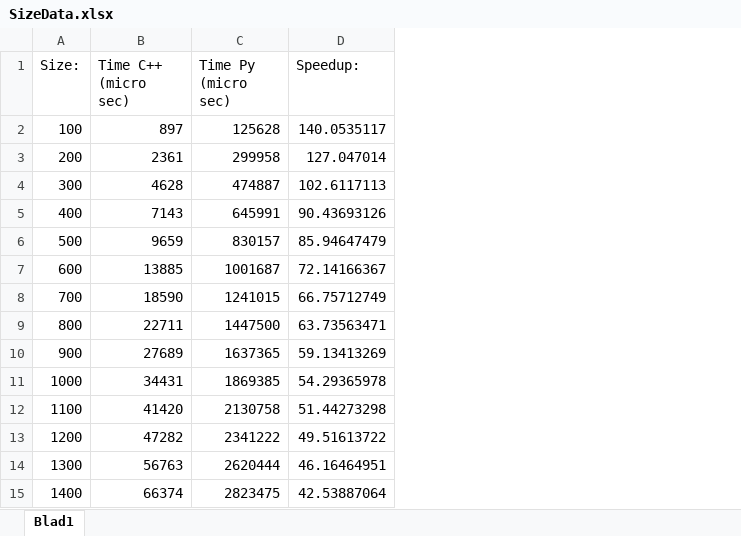
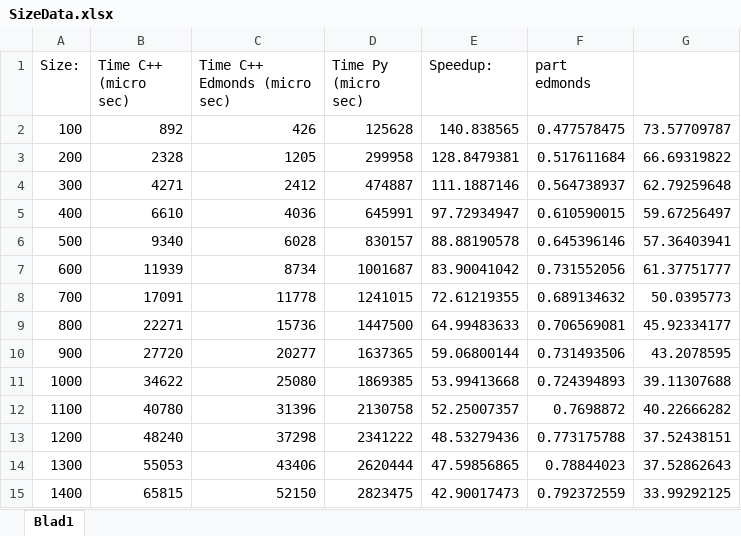
Before and after one commit to JoasLoo/FULPES, an Excel workbook: SizeData.xlsx, sheet Blad1, drawn as a sheet; only a part is shown; values as stored, in another font and other column widths than the file's, no borders; charts and pictures not drawn; addresses are those after the commit; the diff covers the shown part only; the diff names each change by its address in the sheet, - before the commit and + after, or states it on an @@ line.

```diff
--- a/SizeData.xlsx (sheet Blad1)
+++ b/SizeData.xlsx (sheet Blad1)
+column C (Time C++ Edmonds (micro sec)), rows 2-15: 426 | 1205 | 2412 | 4036 | 6028 | 8734 | 11778 | 15736 | 20277 | 25080 | 31396 | 37298 | 43406 | 52150
+column F (part edmonds), rows 2-15: 0.477578475 | 0.517611684 | 0.564738937 | 0.610590015 | 0.645396146 | 0.731552056 | 0.689134632 | 0.706569081 | 0.731493506 | 0.724394893 | 0.7698872 | 0.773175788 | 0.78844023 | 0.792372559
+column G, rows 2-15: 73.57709787 | 66.69319822 | 62.79259648 | 59.67256497 | 57.36403941 | 61.37751777 | 50.0395773 | 45.92334177 | 43.2078595 | 39.11307688 | 40.22666282 | 37.52438151 | 37.52862643 | 33.99292125
-B2 (Time C++ (micro sec)): 897
+B2 (Time C++ (micro sec)): 892
-E2 (Speedup:): 140.0535117
+E2 (Speedup:): 140.838565
-B3 (Time C++ (micro sec)): 2361
+B3 (Time C++ (micro sec)): 2328
-E3 (Speedup:): 127.047014
+E3 (Speedup:): 128.8479381
-B4 (Time C++ (micro sec)): 4628
+B4 (Time C++ (micro sec)): 4271
-E4 (Speedup:): 102.6117113
+E4 (Speedup:): 111.1887146
-B5 (Time C++ (micro sec)): 7143
+B5 (Time C++ (micro sec)): 6610
-E5 (Speedup:): 90.43693126
+E5 (Speedup:): 97.72934947
-B6 (Time C++ (micro sec)): 9659
+B6 (Time C++ (micro sec)): 9340
-E6 (Speedup:): 85.94647479
+E6 (Speedup:): 88.88190578
-B7 (Time C++ (micro sec)): 13885
+B7 (Time C++ (micro sec)): 11939
-E7 (Speedup:): 72.14166367
+E7 (Speedup:): 83.90041042
-B8 (Time C++ (micro sec)): 18590
+B8 (Time C++ (micro sec)): 17091
-E8 (Speedup:): 66.75712749
+E8 (Speedup:): 72.61219355
-B9 (Time C++ (micro sec)): 22711
+B9 (Time C++ (micro sec)): 22271
-E9 (Speedup:): 63.73563471
+E9 (Speedup:): 64.99483633
-B10 (Time C++ (micro sec)): 27689
+B10 (Time C++ (micro sec)): 27720
-E10 (Speedup:): 59.13413269
+E10 (Speedup:): 59.06800144
-B11 (Time C++ (micro sec)): 34431
+B11 (Time C++ (micro sec)): 34622
-E11 (Speedup:): 54.29365978
+E11 (Speedup:): 53.99413668
-B12 (Time C++ (micro sec)): 41420
+B12 (Time C++ (micro sec)): 40780
-E12 (Speedup:): 51.44273298
+E12 (Speedup:): 52.25007357
-B13 (Time C++ (micro sec)): 47282
+B13 (Time C++ (micro sec)): 48240
-E13 (Speedup:): 49.51613722
+E13 (Speedup:): 48.53279436
-B14 (Time C++ (micro sec)): 56763
+B14 (Time C++ (micro sec)): 55053
-E14 (Speedup:): 46.16464951
+E14 (Speedup:): 47.59856865
-B15 (Time C++ (micro sec)): 66374
+B15 (Time C++ (micro sec)): 65815
-E15 (Speedup:): 42.53887064
+E15 (Speedup:): 42.90017473
```
Also changed, not shown: 16 added rows and 12 edited cells elsewhere in this sheet, charts or pictures, 6 other files.
